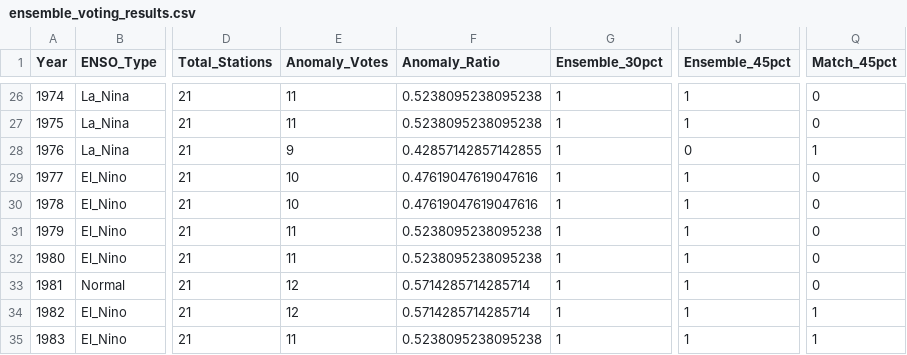
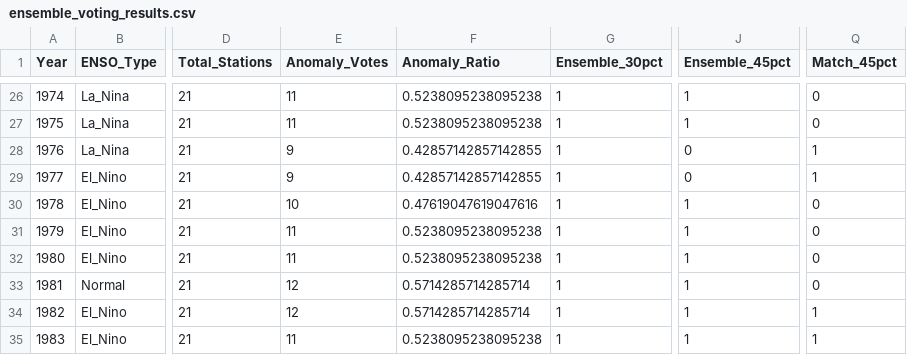
Before and after one commit to Sullivan07043/Weather-HMM-Co-Repo, a CSV file: Categorical_HMM/ensemble/ensemble_voting_results.csv, drawn as a sheet; only a part is shown, gaps mark what is left out; the diff names each change by its address in the sheet, - before the commit and + after, or states it on an @@ line.

```diff
--- a/Categorical_HMM/ensemble/ensemble_voting_results.csv
+++ b/Categorical_HMM/ensemble/ensemble_voting_results.csv
-E29 (Anomaly_Votes): 10
+E29 (Anomaly_Votes): 9
-F29 (Anomaly_Ratio): 0.47619047619047616
+F29 (Anomaly_Ratio): 0.42857142857142855
-J29 (Ensemble_45pct): 1
+J29 (Ensemble_45pct): 0
-Q29 (Match_45pct): 0
+Q29 (Match_45pct): 1
```
Also changed, not shown: Categorical_HMM/enso_evaluation_f1_results.csv, Categorical_HMM/enso_factorized_categorical_hmm_states.csv, 10 other files.
